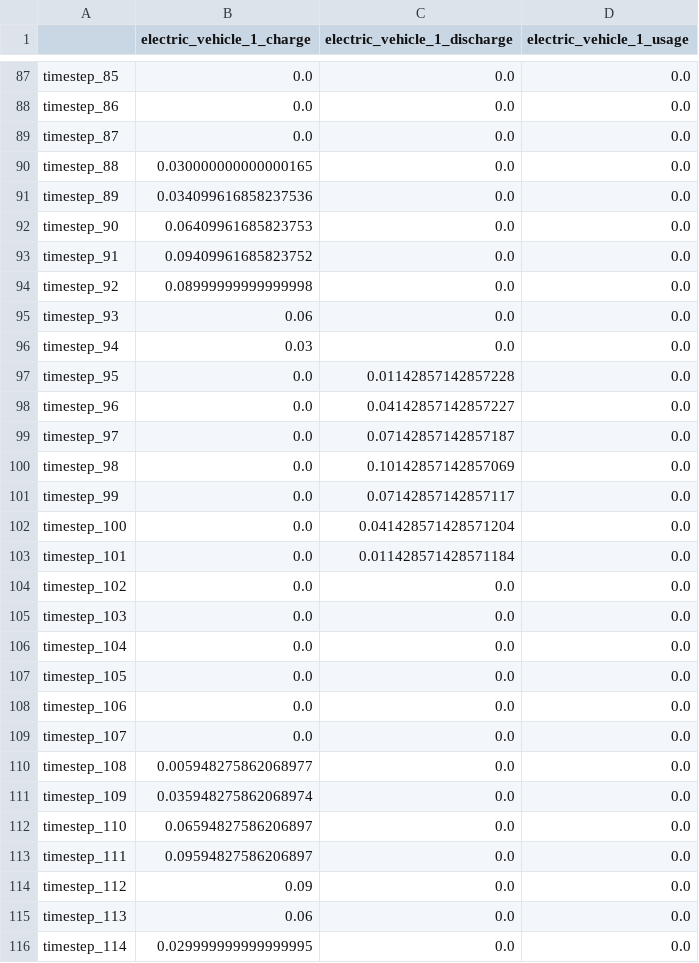
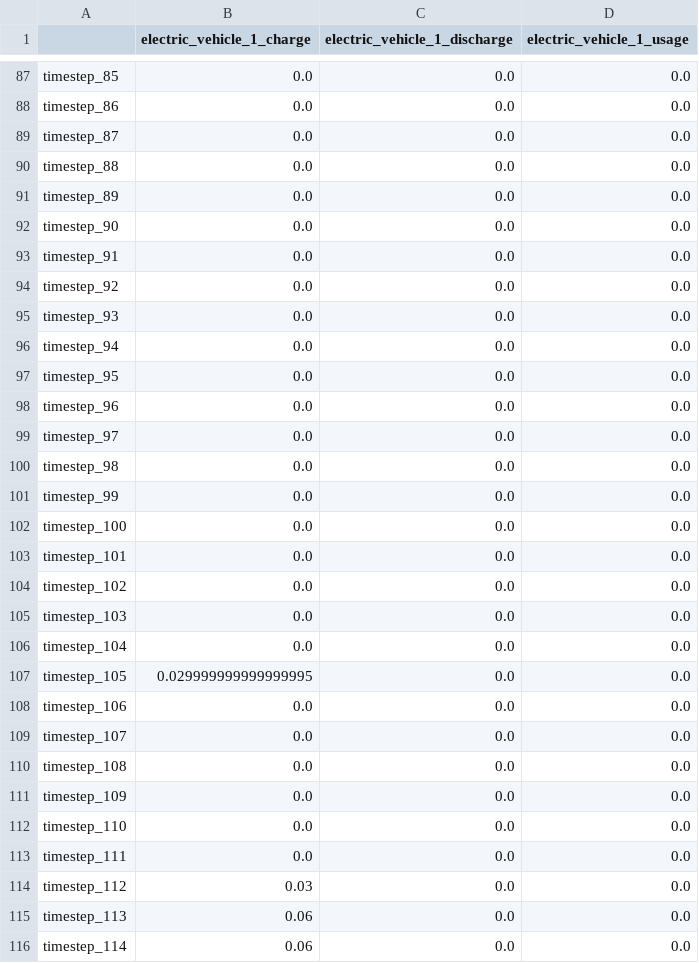
Before and after one commit to assume-framework/assume, a CSV file: ev_charging_power.csv, drawn as a sheet; only a part is shown, gaps mark what is left out; the diff covers the shown part only.

```diff
--- a/ev_charging_power.csv
+++ b/ev_charging_power.csv
@@ -89,16 +89,16 @@ timestep_86,0.0,0.0,0.0
 timestep_87,0.0,0.0,0.0
-timestep_88,0.030000000000000165,0.0,0.0
-timestep_89,0.034099616858237536,0.0,0.0
-timestep_90,0.06409961685823753,0.0,0.0
-timestep_91,0.09409961685823752,0.0,0.0
-timestep_92,0.08999999999999998,0.0,0.0
-timestep_93,0.06,0.0,0.0
-timestep_94,0.03,0.0,0.0
-timestep_95,0.0,0.01142857142857228,0.0
-timestep_96,0.0,0.04142857142857227,0.0
-timestep_97,0.0,0.07142857142857187,0.0
-timestep_98,0.0,0.10142857142857069,0.0
-timestep_99,0.0,0.07142857142857117,0.0
-timestep_100,0.0,0.041428571428571204,0.0
-timestep_101,0.0,0.011428571428571184,0.0
+timestep_88,0.0,0.0,0.0
+timestep_89,0.0,0.0,0.0
+timestep_90,0.0,0.0,0.0
+timestep_91,0.0,0.0,0.0
+timestep_92,0.0,0.0,0.0
+timestep_93,0.0,0.0,0.0
+timestep_94,0.0,0.0,0.0
+timestep_95,0.0,0.0,0.0
+timestep_96,0.0,0.0,0.0
+timestep_97,0.0,0.0,0.0
+timestep_98,0.0,0.0,0.0
+timestep_99,0.0,0.0,0.0
+timestep_100,0.0,0.0,0.0
+timestep_101,0.0,0.0,0.0
 timestep_102,0.0,0.0,0.0
@@ -106,11 +106,11 @@ timestep_103,0.0,0.0,0.0
 timestep_104,0.0,0.0,0.0
-timestep_105,0.0,0.0,0.0
+timestep_105,0.029999999999999995,0.0,0.0
 timestep_106,0.0,0.0,0.0
 timestep_107,0.0,0.0,0.0
-timestep_108,0.005948275862068977,0.0,0.0
-timestep_109,0.035948275862068974,0.0,0.0
-timestep_110,0.06594827586206897,0.0,0.0
-timestep_111,0.09594827586206897,0.0,0.0
-timestep_112,0.09,0.0,0.0
+timestep_108,0.0,0.0,0.0
+timestep_109,0.0,0.0,0.0
+timestep_110,0.0,0.0,0.0
+timestep_111,0.0,0.0,0.0
+timestep_112,0.03,0.0,0.0
 timestep_113,0.06,0.0,0.0
-timestep_114,0.029999999999999995,0.0,0.0
+timestep_114,0.06,0.0,0.0
```
Also changed, not shown: 14 edited cells elsewhere in this file, charging_station_power.csv, financial_analysis.csv, 2 other files.
